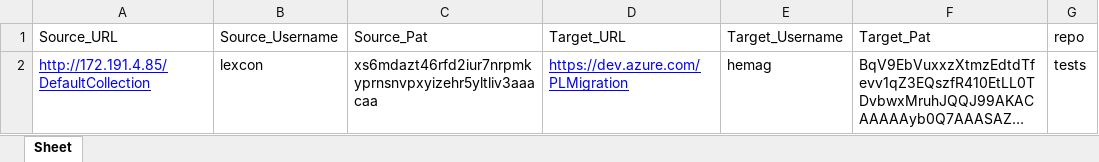
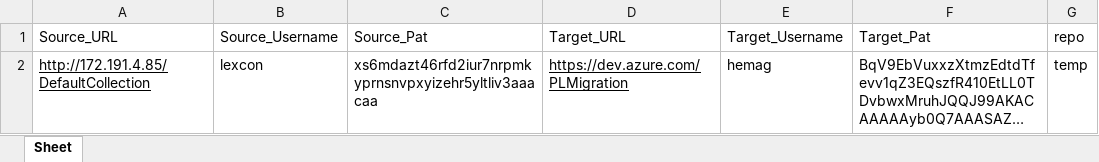
Before and after one commit to newtglobalgit/DevOpsServer2020TOADO_Migration, an Excel workbook: src/pipeline/credentials.xlsx, sheet Sheet, drawn as a sheet; long unchanged cells end in …; values as stored, in another font and other column widths than the file's, no borders; the diff names each change by its address in the sheet, - before the commit and + after, or states it on an @@ line.

Commit message:
mapping sheet excel created

```diff
--- a/src/pipeline/credentials.xlsx (sheet Sheet)
+++ b/src/pipeline/credentials.xlsx (sheet Sheet)
-A2 text colour: #0000FF
+A2 text colour: black
-D2 text colour: #0000FF
+D2 text colour: black
-G2: tests
+G2: temp
```
Also changed, not shown: 17 other files.
